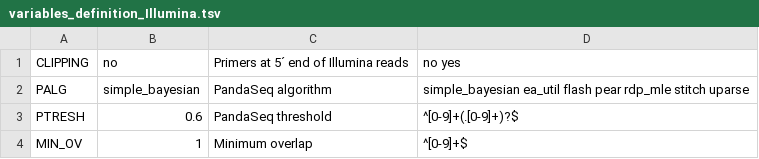
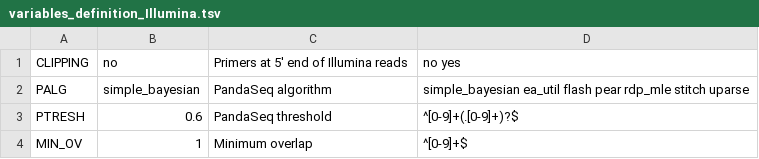
Before and after one commit to lentendu/DeltaMP, a TSV file: bin/variables_definition_Illumina.tsv, drawn as a sheet.

Commit message:
removed special character from Illumina variables definition

```diff
--- a/bin/variables_definition_Illumina.tsv
+++ b/bin/variables_definition_Illumina.tsv
@@ -1,2 +1,2 @@
-CLIPPING	no	Primers at 5´ end of Illumina reads	no yes
+CLIPPING	no	Primers at 5' end of Illumina reads	no yes
 PALG	simple_bayesian	PandaSeq algorithm	simple_bayesian ea_util flash pear rdp_mle stitch uparse
```
